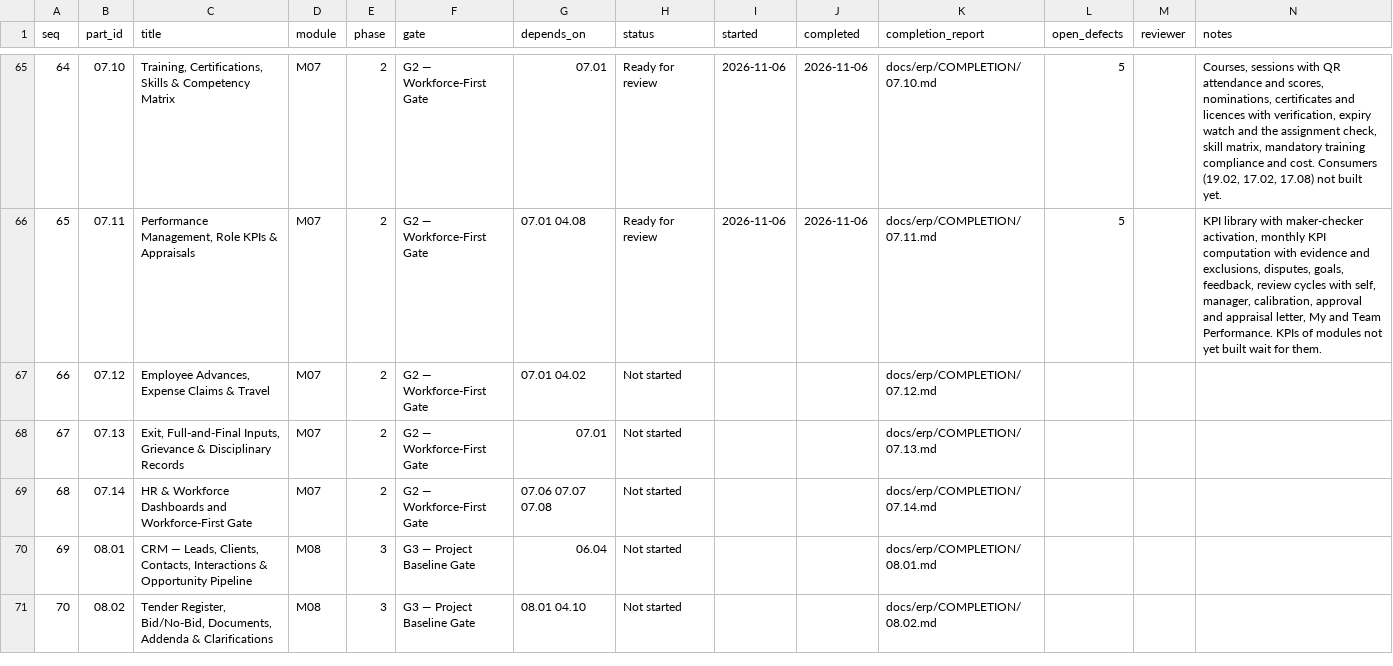
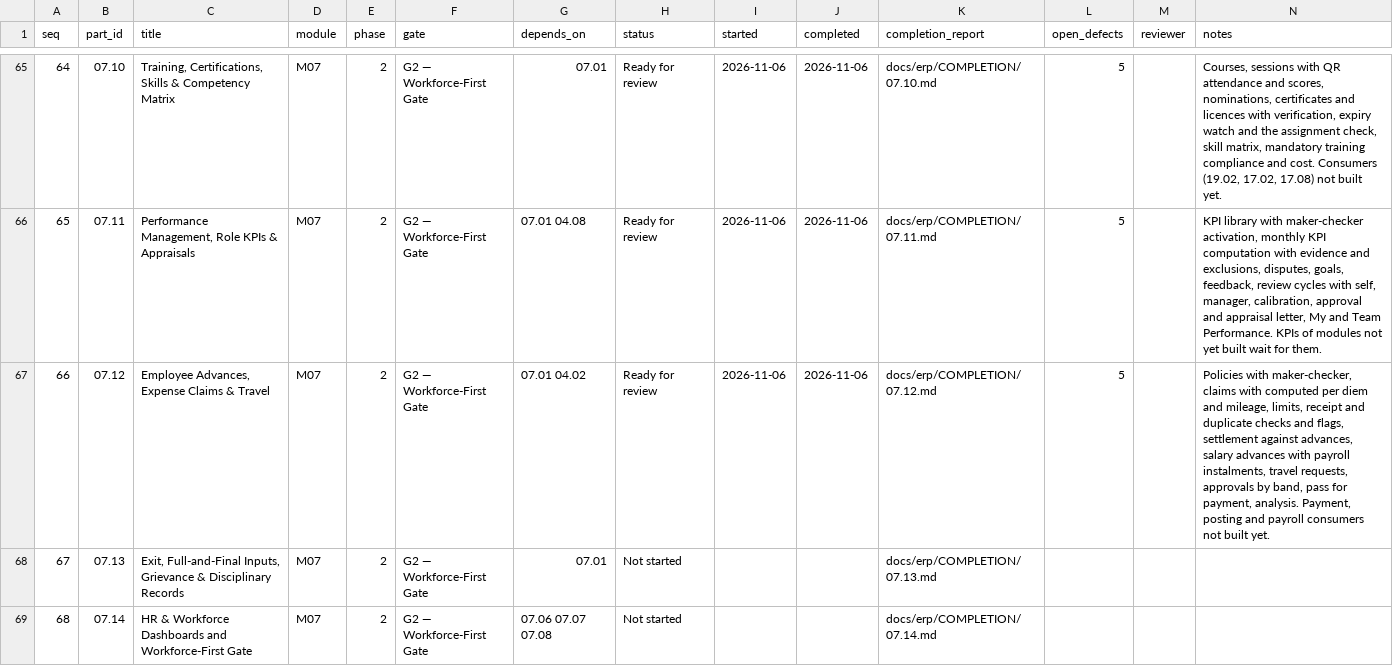
Before and after one commit to sahaainfra/ERP_SAP-CLS, a CSV file: docs/erp/PROGRESS.csv, drawn as a sheet; only a part is shown, gaps mark what is left out; the shorter side is filled out with more unchanged rows.

```diff
--- a/docs/erp/PROGRESS.csv
+++ b/docs/erp/PROGRESS.csv
@@ -66,3 +66,3 @@ seq,part_id,title,module,phase,gate,depends_on,status,started,completed,completi
 65,07.11,"Performance Management, Role KPIs & Appraisals",M07,2,G2 — Workforce-First Gate,07.01 04.08,Ready for review,2026-11-06,2026-11-06,docs/erp/COMPLETION/07.11.md,5,,"KPI library with maker-checker activation, monthly KPI computation with evidence and exclusions, disputes, goals, feedback, review cycles with self, manager, calibration, approval and appraisal letter, My and Team Performance. KPIs of modules not yet built wait for them."
-66,07.12,"Employee Advances, Expense Claims & Travel",M07,2,G2 — Workforce-First Gate,07.01 04.02,Not started,,,docs/erp/COMPLETION/07.12.md,,,
+66,07.12,"Employee Advances, Expense Claims & Travel",M07,2,G2 — Workforce-First Gate,07.01 04.02,Ready for review,2026-11-06,2026-11-06,docs/erp/COMPLETION/07.12.md,5,,"Policies with maker-checker, claims with computed per diem and mileage, limits, receipt and duplicate checks and flags, settlement against advances, salary advances with payroll instalments, travel requests, approvals by band, pass for payment, analysis. Payment, posting and payroll consumers not built yet."
 67,07.13,"Exit, Full-and-Final Inputs, Grievance & Disciplinary Records",M07,2,G2 — Workforce-First Gate,07.01,Not started,,,docs/erp/COMPLETION/07.13.md,,,
```
Also changed, not shown: 55 other files.
